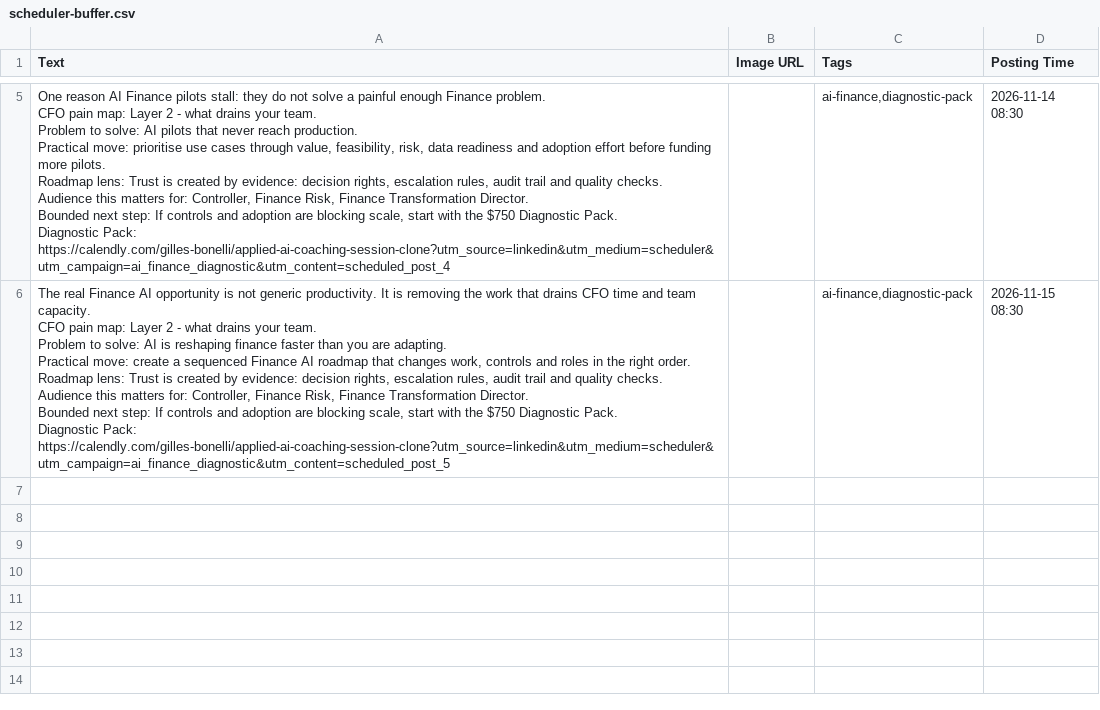
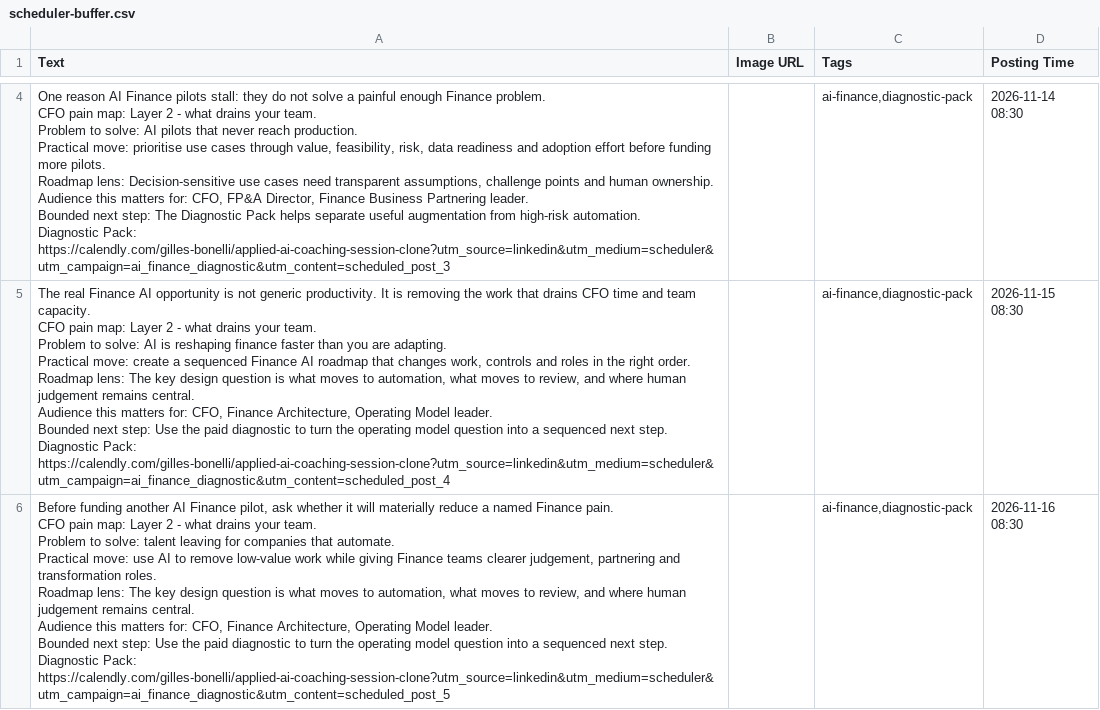
Before and after one commit to CEOFOUNDER/STNM_FT, a CSV file: traffic-console/generated/scheduler-buffer.csv, drawn as a sheet; only a part is shown, gaps mark what is left out; addresses are those after the commit; ↵ is a line break in a cell; the diff covers the shown part only; the diff names each change by its address in the sheet, - before the commit and + after, or states it on an @@ line.

```diff
--- a/traffic-console/generated/scheduler-buffer.csv
+++ b/traffic-console/generated/scheduler-buffer.csv
-A4 (Text): …Roadmap lens: Trust is created by evidence: decision rights, escalation rules, audit trail and quality checks. ↵ Audience this matters for: Controller, Finance Risk, Finance Transformation Director. ↵ Bounded next step: If controls and adoption are blocking scale, start with the $750 Diagnostic Pack. ↵ Diagnostic Pack: https://calendly.com/gilles-bonelli/applied-ai-coaching-session-clone?utm_source=linkedin&utm_medium=scheduler&utm_campaign=ai_finance_diagnostic&utm_content=scheduled_post_4
+A4 (Text): …Roadmap lens: Decision-sensitive use cases need transparent assumptions, challenge points and human ownership. ↵ Audience this matters for: CFO, FP&A Director, Finance Business Partnering leader. ↵ Bounded next step: The Diagnostic Pack helps separate useful augmentation from high-risk automation. ↵ Diagnostic Pack: https://calendly.com/gilles-bonelli/applied-ai-coaching-session-clone?utm_source=linkedin&utm_medium=scheduler&utm_campaign=ai_finance_diagnostic&utm_content=scheduled_post_3
-A5 (Text): …Roadmap lens: Trust is created by evidence: decision rights, escalation rules, audit trail and quality checks. ↵ Audience this matters for: Controller, Finance Risk, Finance Transformation Director. ↵ Bounded next step: If controls and adoption are blocking scale, start with the $750 Diagnostic Pack. ↵ Diagnostic Pack: https://calendly.com/gilles-bonelli/applied-ai-coaching-session-clone?utm_source=linkedin&utm_medium=scheduler&utm_campaign=ai_finance_diagnostic&utm_content=scheduled_post_5
+A5 (Text): …Roadmap lens: The key design question is what moves to automation, what moves to review, and where human judgement remains central. ↵ Audience this matters for: CFO, Finance Architecture, Operating Model leader. ↵ Bounded next step: Use the paid diagnostic to turn the operating model question into a sequenced next step. ↵ Diagnostic Pack: https://calendly.com/gilles-bonelli/applied-ai-coaching-session-clone?utm_source=linkedin&utm_medium=scheduler&utm_campaign=ai_finance_diagnostic&utm_content=scheduled_post_4
+row 6: Before funding another AI Finance pilot, ask whether it will materially reduce a named Finance pain. ↵ CFO pain map: Layer 2 - what drains your team. ↵ Problem to solve: talent leaving for companies that automate. ↵ Practical move: use AI to remove low-value work while giving Finance teams clearer judgement, partnering and transformation roles. ↵ Roadmap lens: The key design question is what moves to automation, what moves to review, and where human judgement remains central. ↵ Audience this matters for: CFO, Finance Architecture, Operating Model leader. ↵ Bounded next step: Use the paid diagnostic to turn the operating model question into a sequenced next step. ↵ Diagnostic Pack: https://calendly.com/gilles-bonelli/applied-ai-coaching-session-clone?utm_source=linkedin&utm_medium=scheduler&utm_campaign=ai_finance_diagnostic&utm_content=scheduled_post_5 |  | ai-finance,diagnostic-pack | 2026-11-16 08:30
```
Also changed, not shown: 1 removed row and 2 edited cells elsewhere in this file, 2 other files.
